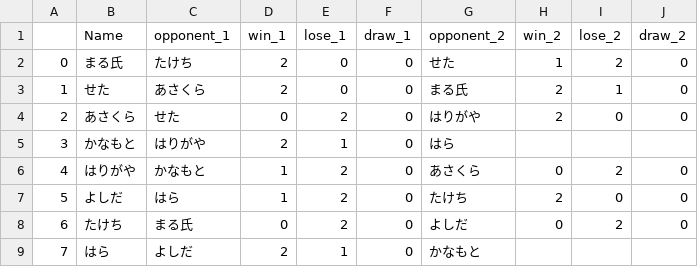
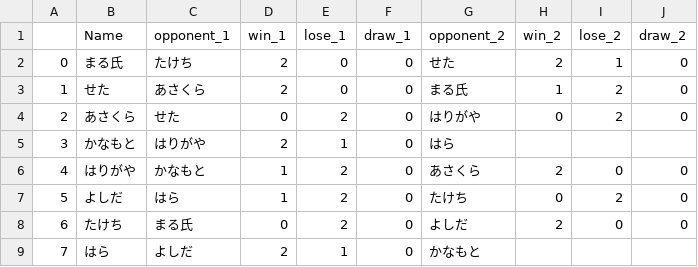
Before and after one commit to k-seta/Swiss-Match-Generator, a CSV file: docs/src/majerrabaine_cup.csv, drawn as a sheet.

Commit message:
modified result

```diff
--- a/docs/src/majerrabaine_cup.csv
+++ b/docs/src/majerrabaine_cup.csv
@@ -1,9 +1,9 @@
 ,Name,opponent_1,win_1,lose_1,draw_1,opponent_2,win_2,lose_2,draw_2
-0,まる氏,たけち,2,0,0,せた,1,2,0
-1,せた,あさくら,2,0,0,まる氏,2,1,0
-2,あさくら,せた,0,2,0,はりがや,2,0,0
+0,まる氏,たけち,2,0,0,せた,2,1,0
+1,せた,あさくら,2,0,0,まる氏,1,2,0
+2,あさくら,せた,0,2,0,はりがや,0,2,0
 3,かなもと,はりがや,2,1,0,はら,,,
-4,はりがや,かなもと,1,2,0,あさくら,0,2,0
-5,よしだ,はら,1,2,0,たけち,2,0,0
-6,たけち,まる氏,0,2,0,よしだ,0,2,0
+4,はりがや,かなもと,1,2,0,あさくら,2,0,0
+5,よしだ,はら,1,2,0,たけち,0,2,0
+6,たけち,まる氏,0,2,0,よしだ,2,0,0
 7,はら,よしだ,2,1,0,かなもと,,,
```
